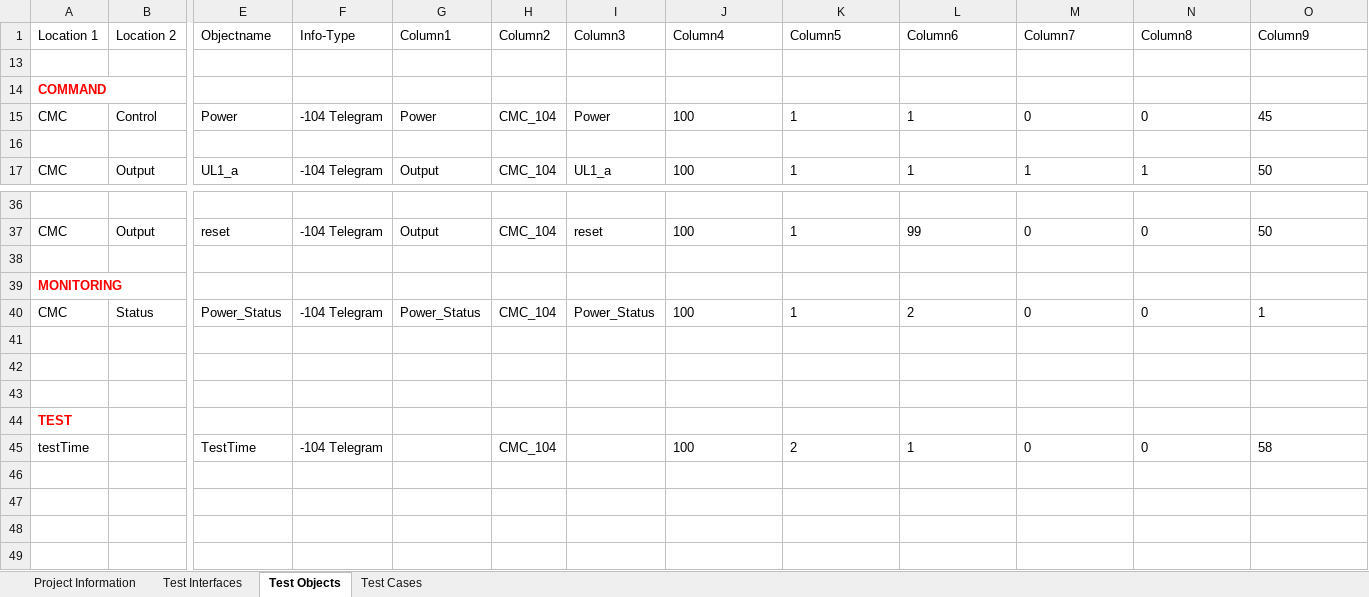
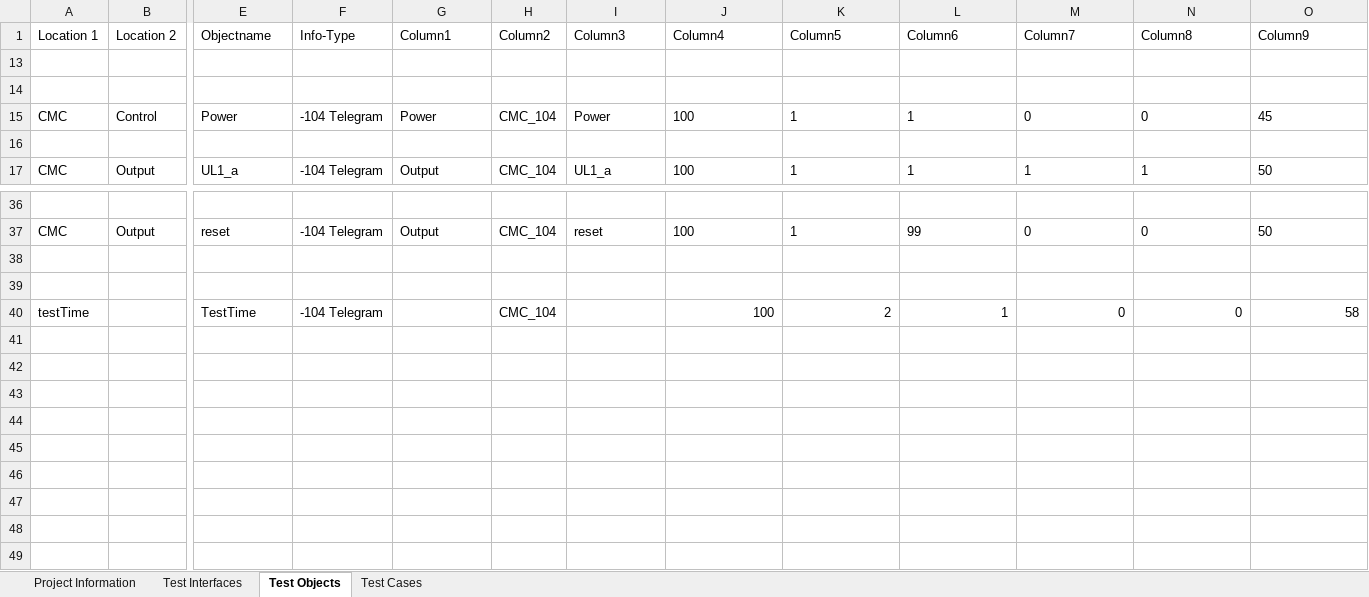
Before and after one commit to Pfannex/CMC-104_Mapper, an Excel workbook: SITIPE/SITIPE_Config.xlsm, sheet Test Objects, drawn as a sheet; only a part is shown, gaps mark what is left out; the shorter side is filled out with more unchanged rows; values as stored, in another font and other column widths than the file's, no borders; table styles not drawn; removed rows and columns are numbered as before the commit, all else as after; rows hold the shown columns only; the diff names each change by its address in the sheet, - before the commit and + after, or states it on an @@ line.

```diff
--- a/SITIPE/SITIPE_Config.xlsm (sheet Test Objects)
+++ b/SITIPE/SITIPE_Config.xlsm (sheet Test Objects)
-A14 (Location 1): COMMAND
+A14 (Location 1): (empty)
-row 39: MONITORING
-row 40: CMC | Status | Power_Status | -104 Telegram | Power_Status | CMC_104 | Power_Status | 100 | 1 | 2 | 0 | 0 | 1
-row 42: (empty)
-row 43: (empty)
-row 44: TEST
-J40:O40 alignment: left
+J40:O40 alignment: right
```
Also changed, not shown: 3 other files.
